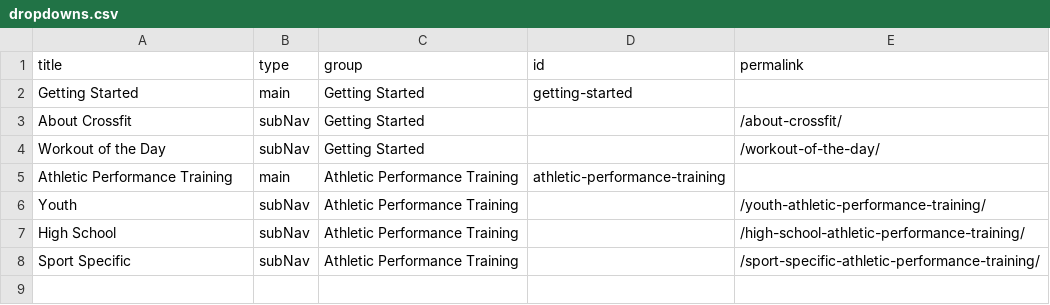
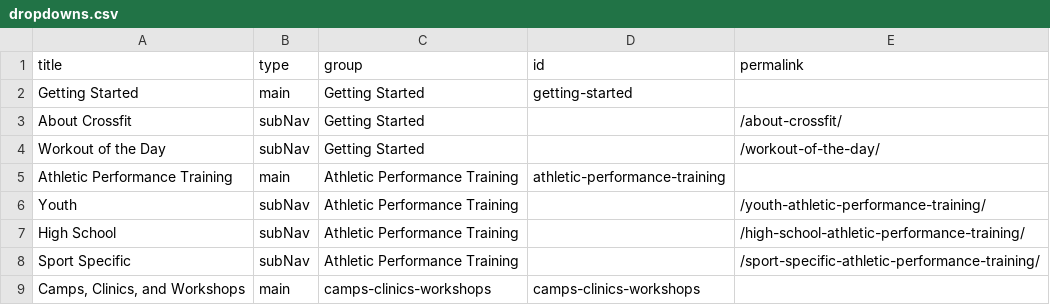
Before and after one commit to djdurban/crossfit_madtown, a CSV file: _data/dropdowns.csv, drawn as a sheet.

Commit message:
Updated '/_data/dropdowns.csv' via CloudCannon

```diff
--- a/_data/dropdowns.csv
+++ b/_data/dropdowns.csv
@@ -8 +8,2 @@ High School,subNav,Athletic Performance Training,,/high-school-athletic-performa
 Sport Specific,subNav,Athletic Performance Training,,/sport-specific-athletic-performance-training/
+"Camps, Clinics, and Workshops",main,camps-clinics-workshops,camps-clinics-workshops,
```
